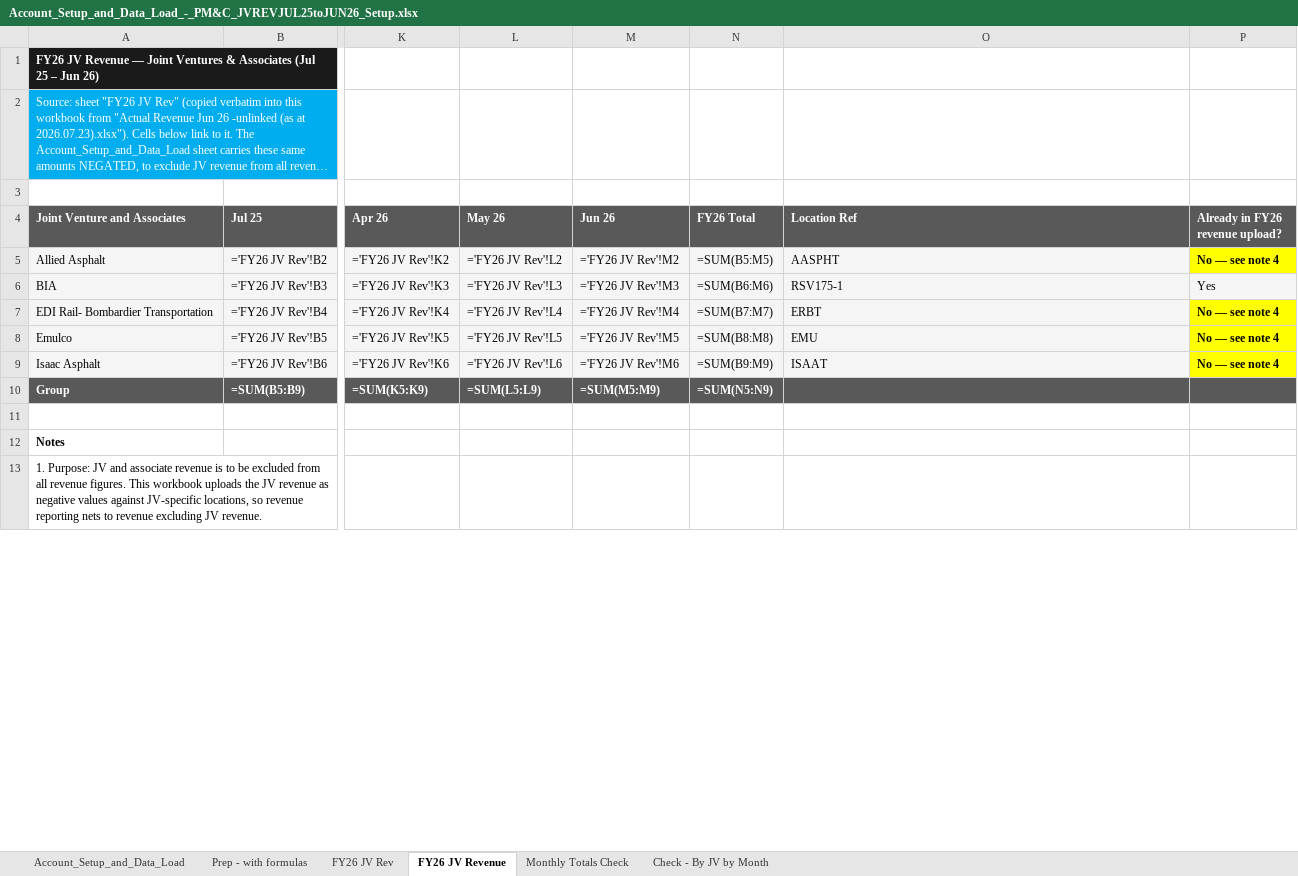
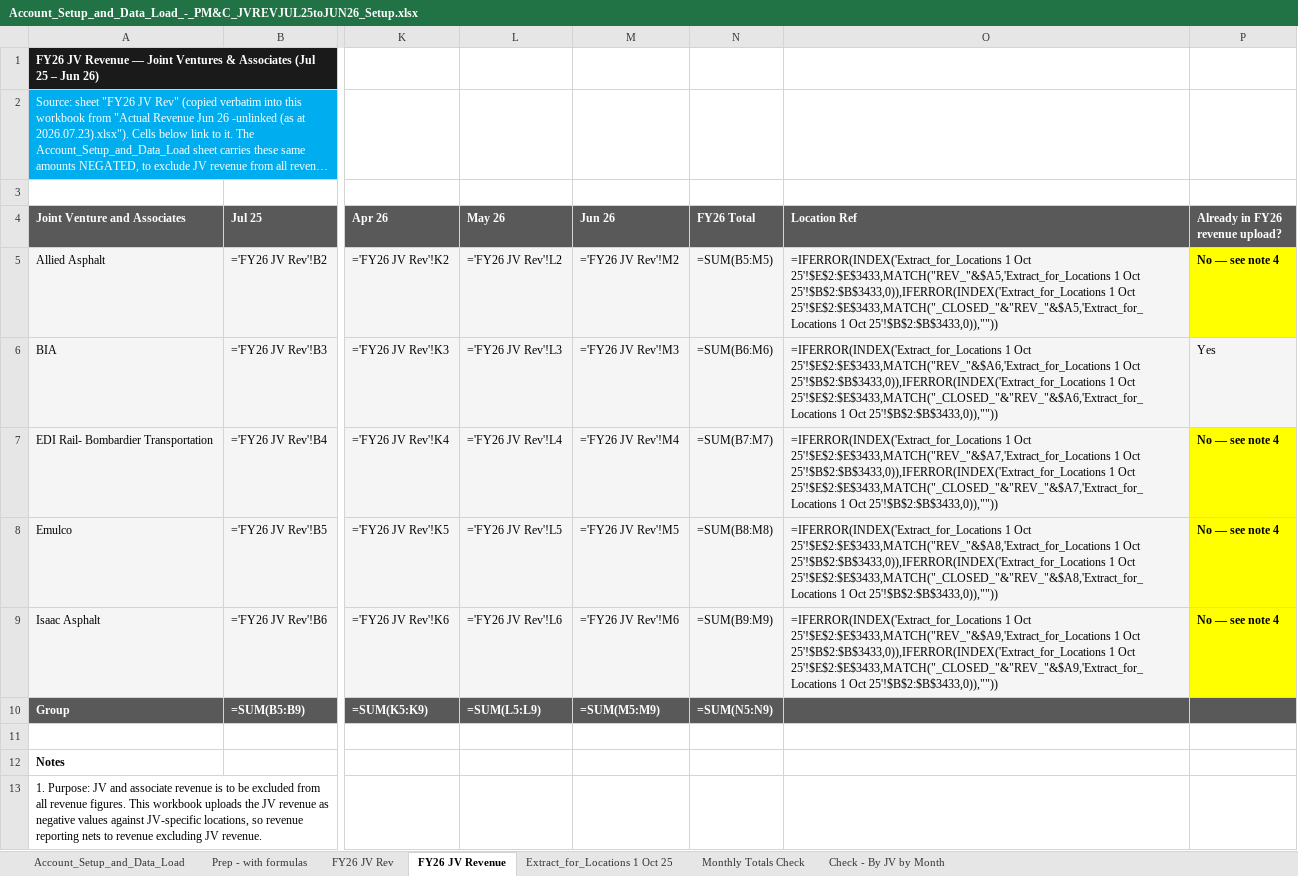
Before and after one commit to itschriswang/Monthly-Revenue-Uploads, an Excel workbook: Account_Setup_and_Data_Load_-_PM&C_JVREVJUL25toJUN26_Setup.xlsx, sheet FY26 JV Revenue, drawn as a sheet; only a part is shown, gaps mark what is left out; long unchanged cells end in …; values as stored, in another font and other column widths than the file's, no borders; formulas without a stored value are shown as written; the diff covers the shown part only; the diff names each change by its address in the sheet, - before the commit and + after, or states it on an @@ line.

```diff
--- a/Account_Setup_and_Data_Load_-_PM&C_JVREVJUL25toJUN26_Setup.xlsx (sheet FY26 JV Revenue)
+++ b/Account_Setup_and_Data_Load_-_PM&C_JVREVJUL25toJUN26_Setup.xlsx (sheet FY26 JV Revenue)
+sheet tab: Extract_for_Locations 1 Oct 25
-O5 (Location Ref): AASPHT
+O5 (Location Ref): =IFERROR(INDEX('Extract_for_Locations 1 Oct 25'!$E$2:$E$3433,MATCH("REV_"&$A5,'Extract_for_Locations 1 Oct 25'!$B$2:$B$3433,0)),IFERROR(INDEX('Extract_for_Locations 1 Oct 25'!$E$2:$E$3433,MATCH("_CLOSED_"&"REV_"&$A5,'Extract_for_Locations 1 Oct 25'!$B$2:$B$3433,0)),""))
-O6 (Location Ref): RSV175-1
+O6 (Location Ref): =IFERROR(INDEX('Extract_for_Locations 1 Oct 25'!$E$2:$E$3433,MATCH("REV_"&$A6,'Extract_for_Locations 1 Oct 25'!$B$2:$B$3433,0)),IFERROR(INDEX('Extract_for_Locations 1 Oct 25'!$E$2:$E$3433,MATCH("_CLOSED_"&"REV_"&$A6,'Extract_for_Locations 1 Oct 25'!$B$2:$B$3433,0)),""))
-O7 (Location Ref): ERBT
+O7 (Location Ref): =IFERROR(INDEX('Extract_for_Locations 1 Oct 25'!$E$2:$E$3433,MATCH("REV_"&$A7,'Extract_for_Locations 1 Oct 25'!$B$2:$B$3433,0)),IFERROR(INDEX('Extract_for_Locations 1 Oct 25'!$E$2:$E$3433,MATCH("_CLOSED_"&"REV_"&$A7,'Extract_for_Locations 1 Oct 25'!$B$2:$B$3433,0)),""))
-O8 (Location Ref): EMU
+O8 (Location Ref): =IFERROR(INDEX('Extract_for_Locations 1 Oct 25'!$E$2:$E$3433,MATCH("REV_"&$A8,'Extract_for_Locations 1 Oct 25'!$B$2:$B$3433,0)),IFERROR(INDEX('Extract_for_Locations 1 Oct 25'!$E$2:$E$3433,MATCH("_CLOSED_"&"REV_"&$A8,'Extract_for_Locations 1 Oct 25'!$B$2:$B$3433,0)),""))
-O9 (Location Ref): ISAAT
+O9 (Location Ref): =IFERROR(INDEX('Extract_for_Locations 1 Oct 25'!$E$2:$E$3433,MATCH("REV_"&$A9,'Extract_for_Locations 1 Oct 25'!$B$2:$B$3433,0)),IFERROR(INDEX('Extract_for_Locations 1 Oct 25'!$E$2:$E$3433,MATCH("_CLOSED_"&"REV_"&$A9,'Extract_for_Locations 1 Oct 25'!$B$2:$B$3433,0)),""))
```
Also changed, not shown: 1 edited cell elsewhere in this sheet, sheet Prep - with formulas.
